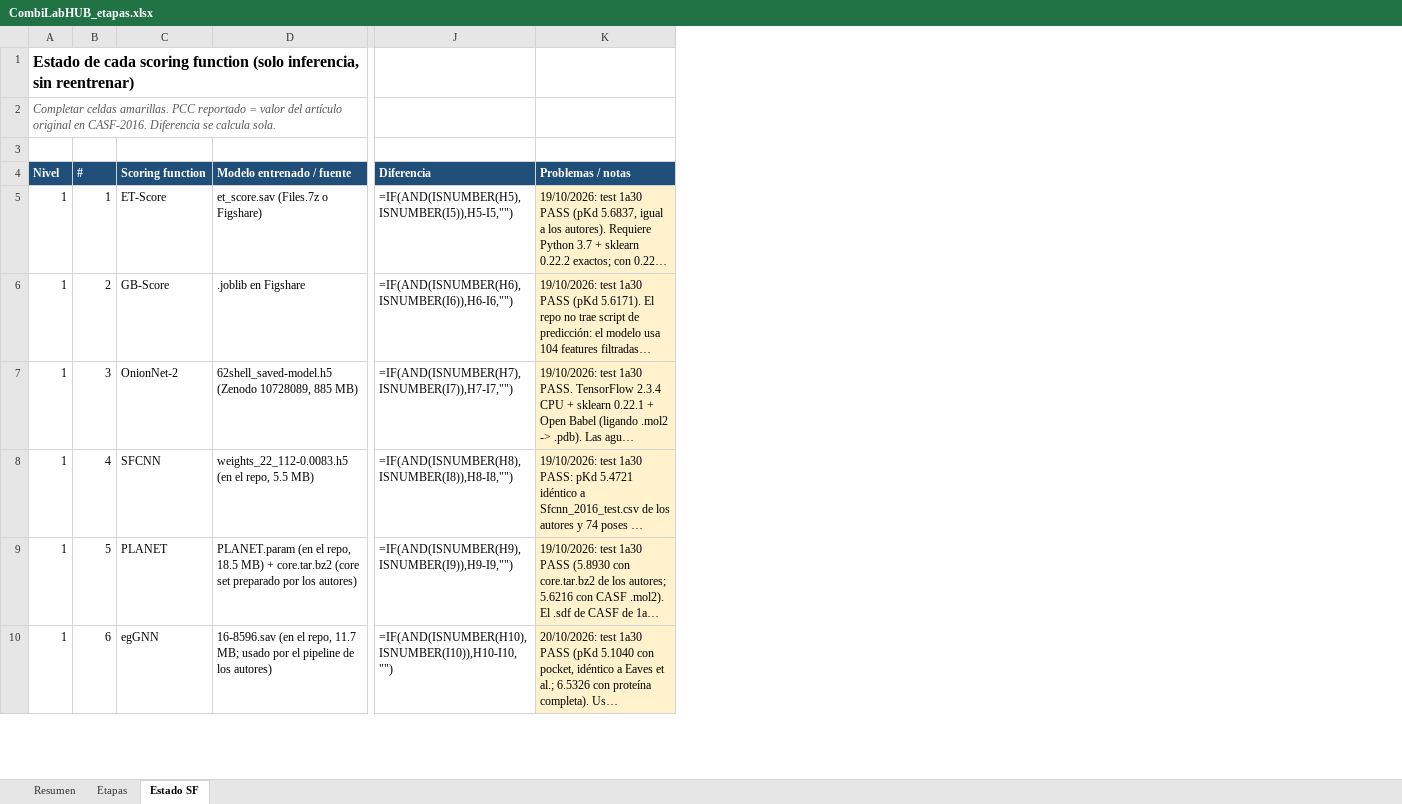
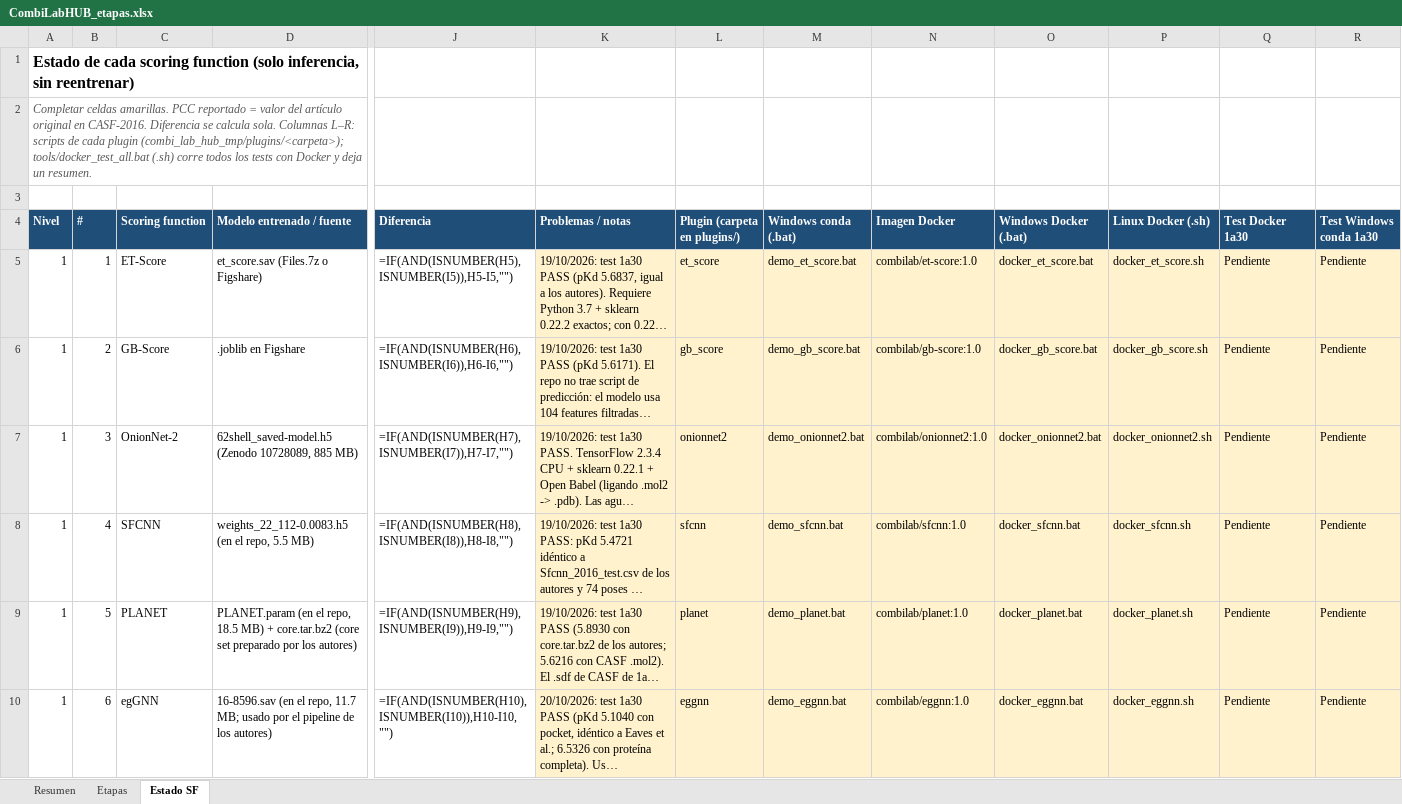
Before and after one commit to oarrua88/combi_lab_hub_tmp, an Excel workbook: docs/CombiLabHUB_etapas.xlsx, sheet Estado SF, drawn as a sheet; only a part is shown, gaps mark what is left out; long unchanged cells end in …; values as stored, in another font and other column widths than the file's, no borders; formulas without a stored value are shown as written; conditional formats not drawn; the diff names each change by its address in the sheet, - before the commit and + after, or states it on an @@ line.

```diff
--- a/docs/CombiLabHUB_etapas.xlsx (sheet Estado SF)
+++ b/docs/CombiLabHUB_etapas.xlsx (sheet Estado SF)
+column L (Plugin (carpeta en plugins/)), rows 5-10: et_score | gb_score | onionnet2 | sfcnn | planet | eggnn
+column M (Windows conda (.bat)), rows 5-10: demo_et_score.bat | demo_gb_score.bat | demo_onionnet2.bat | demo_sfcnn.bat | demo_planet.bat | demo_eggnn.bat
+column N (Imagen Docker), rows 5-10: combilab/et-score:1.0 | combilab/gb-score:1.0 | combilab/onionnet2:1.0 | combilab/sfcnn:1.0 | combilab/planet:1.0 | combilab/eggnn:1.0
+column O (Windows Docker (.bat)), rows 5-10: docker_et_score.bat | docker_gb_score.bat | docker_onionnet2.bat | docker_sfcnn.bat | docker_planet.bat | docker_eggnn.bat
+column P (Linux Docker (.sh)), rows 5-10: docker_et_score.sh | docker_gb_score.sh | docker_onionnet2.sh | docker_sfcnn.sh | docker_planet.sh | docker_eggnn.sh
+column Q (Test Docker 1a30), rows 5-10: all Pendiente
+column R (Test Windows conda 1a30), rows 5-10: all Pendiente
-A2 (Nivel): …calcula sola.
+A2 (Nivel): …calcula sola. Columnas L–R: scripts de cada plugin (combi_lab_hub_tmp/plugins/<carpeta>); tools/docker_test_all.bat (.sh) corre todos los tests con Docker y deja un resumen.
```
Also changed, not shown: 35 other files.
